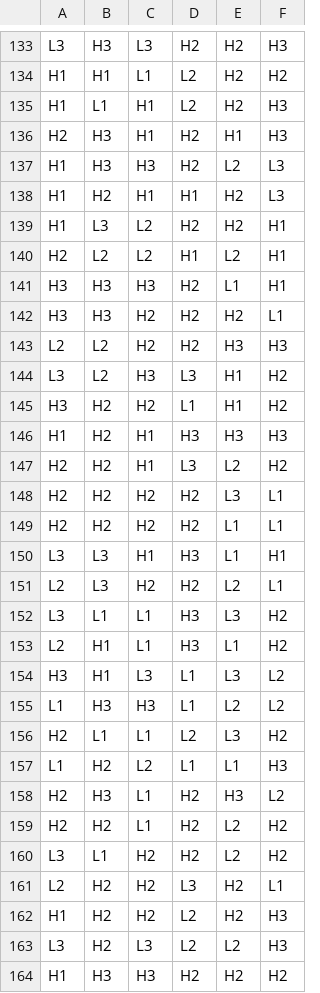
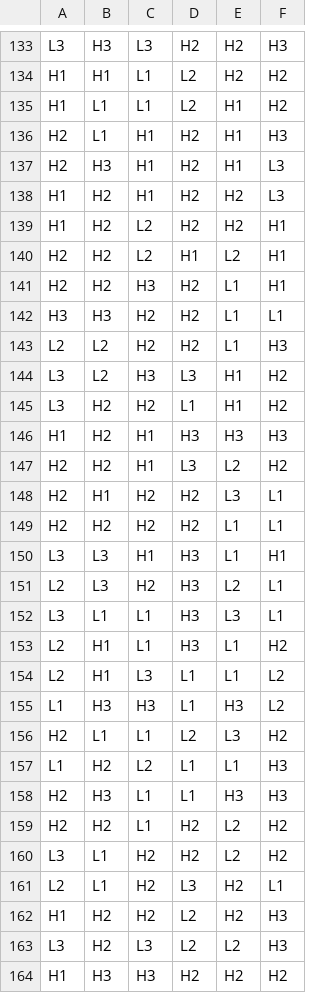
Before and after one commit to splurgetech/math-sdk, a CSV file: games/0_0_clash_kronos/reels/BR0.csv, drawn as a sheet; only a part is shown, gaps mark what is left out; the diff covers the shown part only.

```diff
--- a/games/0_0_clash_kronos/reels/BR0.csv
+++ b/games/0_0_clash_kronos/reels/BR0.csv
@@ -134,29 +134,29 @@ L3,H3,L3,H2,H2,H3
 H1,H1,L1,L2,H2,H2
-H1,L1,H1,L2,H2,H3
-H2,H3,H1,H2,H1,H3
-H1,H3,H3,H2,L2,L3
-H1,H2,H1,H1,H2,L3
-H1,L3,L2,H2,H2,H1
-H2,L2,L2,H1,L2,H1
-H3,H3,H3,H2,L1,H1
-H3,H3,H2,H2,H2,L1
-L2,L2,H2,H2,H3,H3
+H1,L1,L1,L2,H1,H2
+H2,L1,H1,H2,H1,H3
+H2,H3,H1,H2,H1,L3
+H1,H2,H1,H2,H2,L3
+H1,H2,L2,H2,H2,H1
+H2,H2,L2,H1,L2,H1
+H2,H2,H3,H2,L1,H1
+H3,H3,H2,H2,L1,L1
+L2,L2,H2,H2,L1,H3
 L3,L2,H3,L3,H1,H2
-H3,H2,H2,L1,H1,H2
+L3,H2,H2,L1,H1,H2
 H1,H2,H1,H3,H3,H3
 H2,H2,H1,L3,L2,H2
-H2,H2,H2,H2,L3,L1
+H2,H1,H2,H2,L3,L1
 H2,H2,H2,H2,L1,L1
 L3,L3,H1,H3,L1,H1
-L2,L3,H2,H2,L2,L1
-L3,L1,L1,H3,L3,H2
+L2,L3,H2,H3,L2,L1
+L3,L1,L1,H3,L3,L1
 L2,H1,L1,H3,L1,H2
-H3,H1,L3,L1,L3,L2
-L1,H3,H3,L1,L2,L2
+L2,H1,L3,L1,L1,L2
+L1,H3,H3,L1,H3,L2
 H2,L1,L1,L2,L3,H2
 L1,H2,L2,L1,L1,H3
-H2,H3,L1,H2,H3,L2
+H2,H3,L1,L1,H3,H3
 H2,H2,L1,H2,L2,H2
 L3,L1,H2,H2,L2,H2
-L2,H2,H2,L3,H2,L1
+L2,L1,H2,L3,H2,L1
 H1,H2,H2,L2,H2,H3
```
Also changed, not shown: 1 added row, 1 removed row and 160 edited cells elsewhere in this file, games/0_0_clash_kronos/reels/FR0_BUY.csv, games/0_0_clash_kronos/reels/FR0_BUY_NS.csv, 4 other files.
